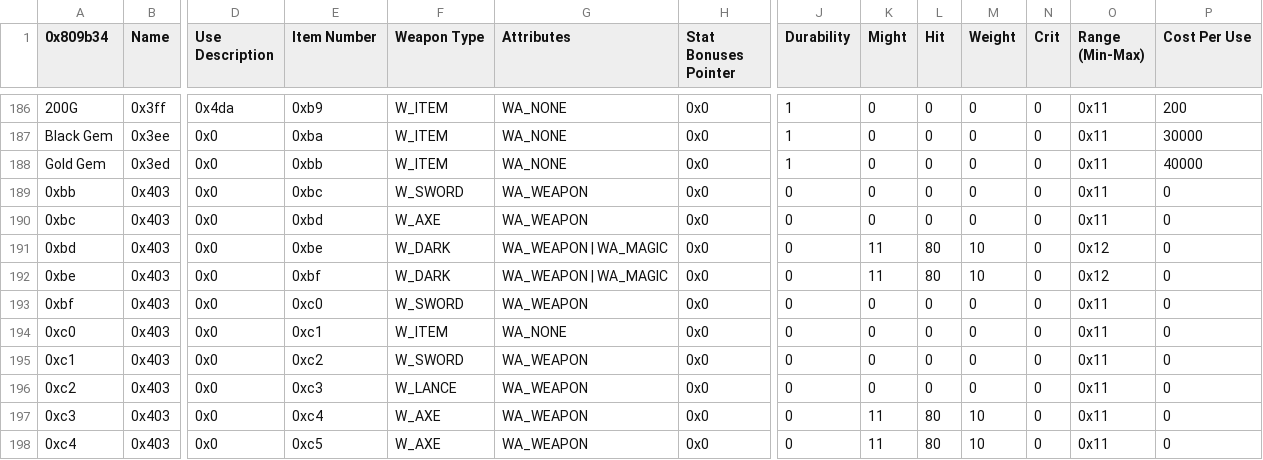
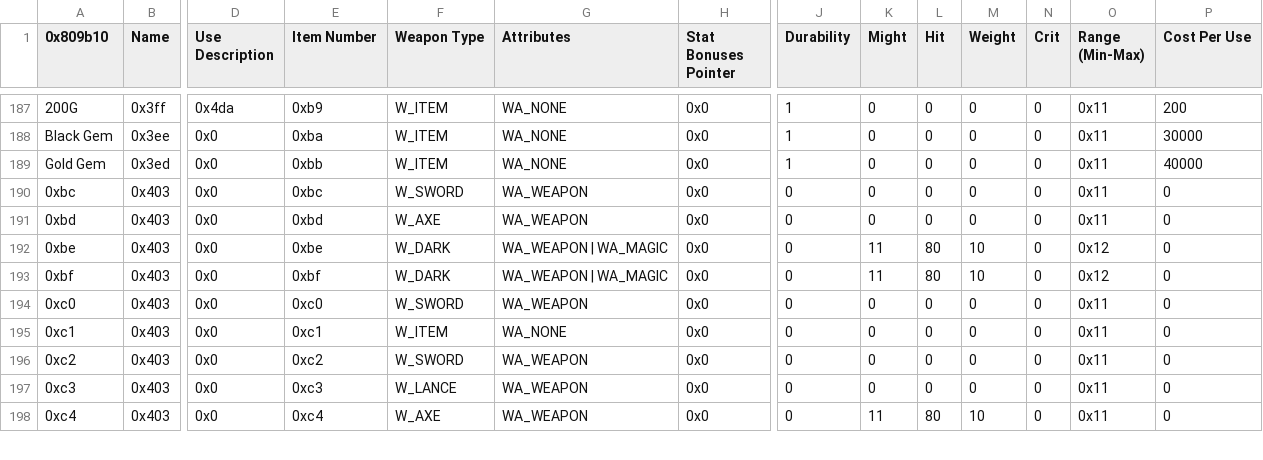
Before and after one commit to StanHash/FE8-Nightmare-Light, a CSV file: Tables/Item.csv, drawn as a sheet; only a part is shown, gaps mark what is left out; removed rows and columns are numbered as before the commit, all else as after; rows hold the shown columns only; the diff covers the shown part only; the diff names each change by its address in the sheet, - before the commit and + after, or states it on an @@ line.

```diff
--- a/Tables/Item.csv
+++ b/Tables/Item.csv
-A1: 0x809b34
+A1: 0x809b10
-row 189: 0xbb | 0x403 | 0x0 | 0xbc | W_SWORD | WA_WEAPON | 0x0 | 0 | 0 | 0 | 0 | 0 | 0x11 | 0
-E190 (Item Number): 0xbd
+E190 (Item Number): 0xbc
-F190 (Weapon Type): W_AXE
+F190 (Weapon Type): W_SWORD
-E191 (Item Number): 0xbe
+E191 (Item Number): 0xbd
-F191 (Weapon Type): W_DARK
+F191 (Weapon Type): W_AXE
-G191 (Attributes): WA_WEAPON | WA_MAGIC
+G191 (Attributes): WA_WEAPON
-K191 (Might): 11
+K191 (Might): 0
-L191 (Hit): 80
+L191 (Hit): 0
-M191 (Weight): 10
+M191 (Weight): 0
-O191 (Range (Min-Max)): 0x12
+O191 (Range (Min-Max)): 0x11
-E192 (Item Number): 0xbf
+E192 (Item Number): 0xbe
-E193 (Item Number): 0xc0
+E193 (Item Number): 0xbf
-F193 (Weapon Type): W_SWORD
+F193 (Weapon Type): W_DARK
-G193 (Attributes): WA_WEAPON
+G193 (Attributes): WA_WEAPON | WA_MAGIC
-K193 (Might): 0
+K193 (Might): 11
-L193 (Hit): 0
+L193 (Hit): 80
-M193 (Weight): 0
+M193 (Weight): 10
-O193 (Range (Min-Max)): 0x11
+O193 (Range (Min-Max)): 0x12
-E194 (Item Number): 0xc1
+E194 (Item Number): 0xc0
-F194 (Weapon Type): W_ITEM
+F194 (Weapon Type): W_SWORD
-G194 (Attributes): WA_NONE
+G194 (Attributes): WA_WEAPON
-E195 (Item Number): 0xc2
+E195 (Item Number): 0xc1
-F195 (Weapon Type): W_SWORD
+F195 (Weapon Type): W_ITEM
-G195 (Attributes): WA_WEAPON
+G195 (Attributes): WA_NONE
-E196 (Item Number): 0xc3
+E196 (Item Number): 0xc2
-F196 (Weapon Type): W_LANCE
+F196 (Weapon Type): W_SWORD
-E197 (Item Number): 0xc4
+E197 (Item Number): 0xc3
-F197 (Weapon Type): W_AXE
+F197 (Weapon Type): W_LANCE
-K197 (Might): 11
+K197 (Might): 0
-L197 (Hit): 80
+L197 (Hit): 0
-M197 (Weight): 10
+M197 (Weight): 0
-E198 (Item Number): 0xc5
+E198 (Item Number): 0xc4
```
Also changed, not shown: 2 added rows and 41 edited cells elsewhere in this file, Tables/ChapterData.csv, Tables/Character.csv, 10 other files.
